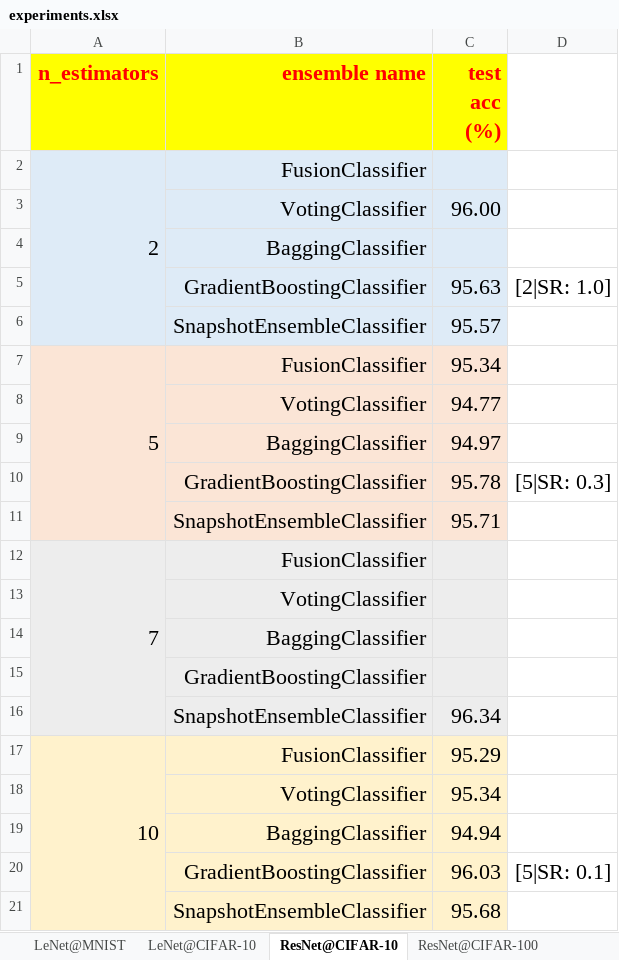
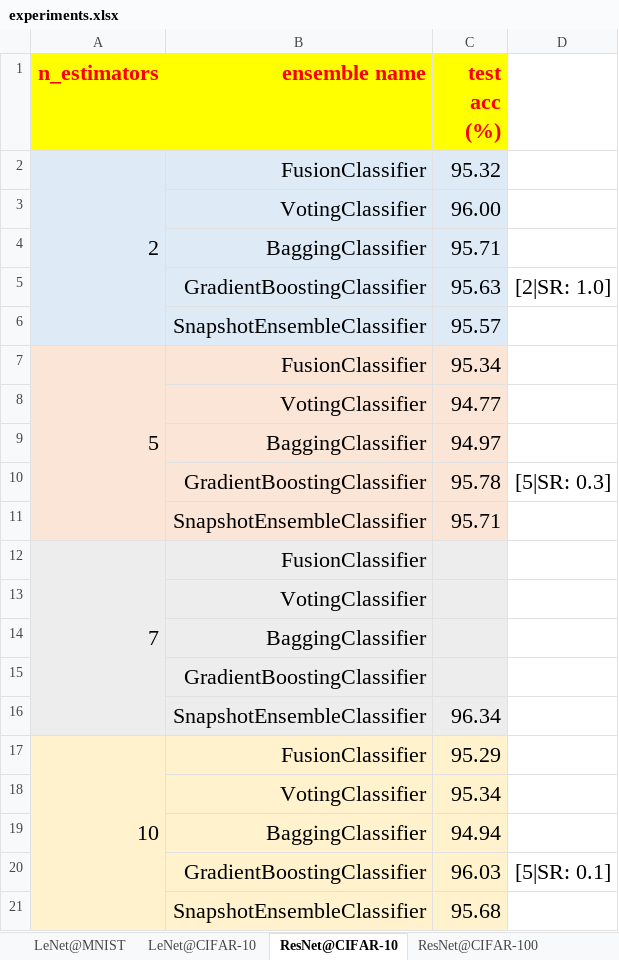
Before and after one commit to TorchEnsemble-Community/Ensemble-Pytorch, an Excel workbook: docs/experiments.xlsx, sheet ResNet@CIFAR-10, drawn as a sheet; values as stored, in another font and other column widths than the file's, no borders; the diff names each change by its address in the sheet, - before the commit and + after, or states it on an @@ line.

Commit message:
[EXP] Update experiments

```diff
--- a/docs/experiments.xlsx (sheet ResNet@CIFAR-10)
+++ b/docs/experiments.xlsx (sheet ResNet@CIFAR-10)
-C2 (test acc (%)): (empty)
+C2 (test acc (%)): 95.32
-C4 (test acc (%)): (empty)
+C4 (test acc (%)): 95.71
```
